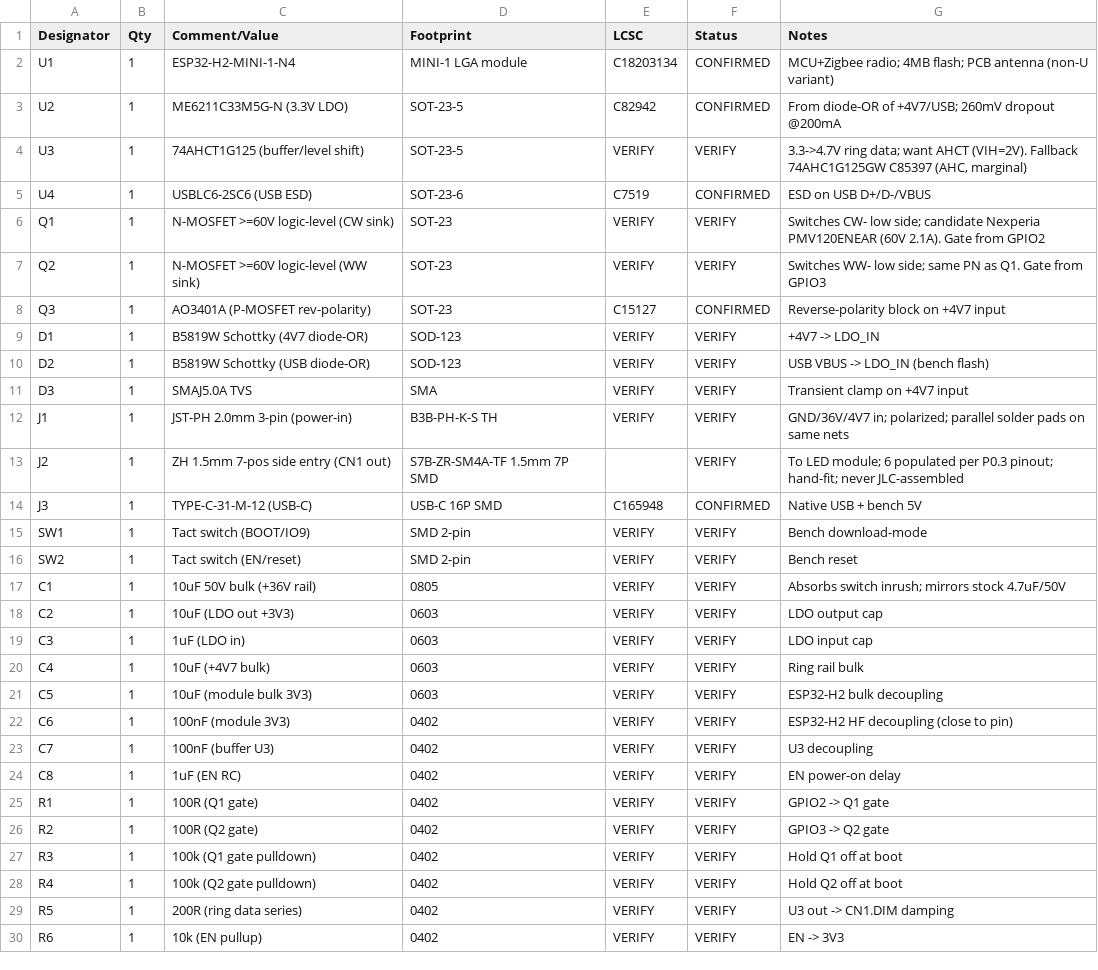
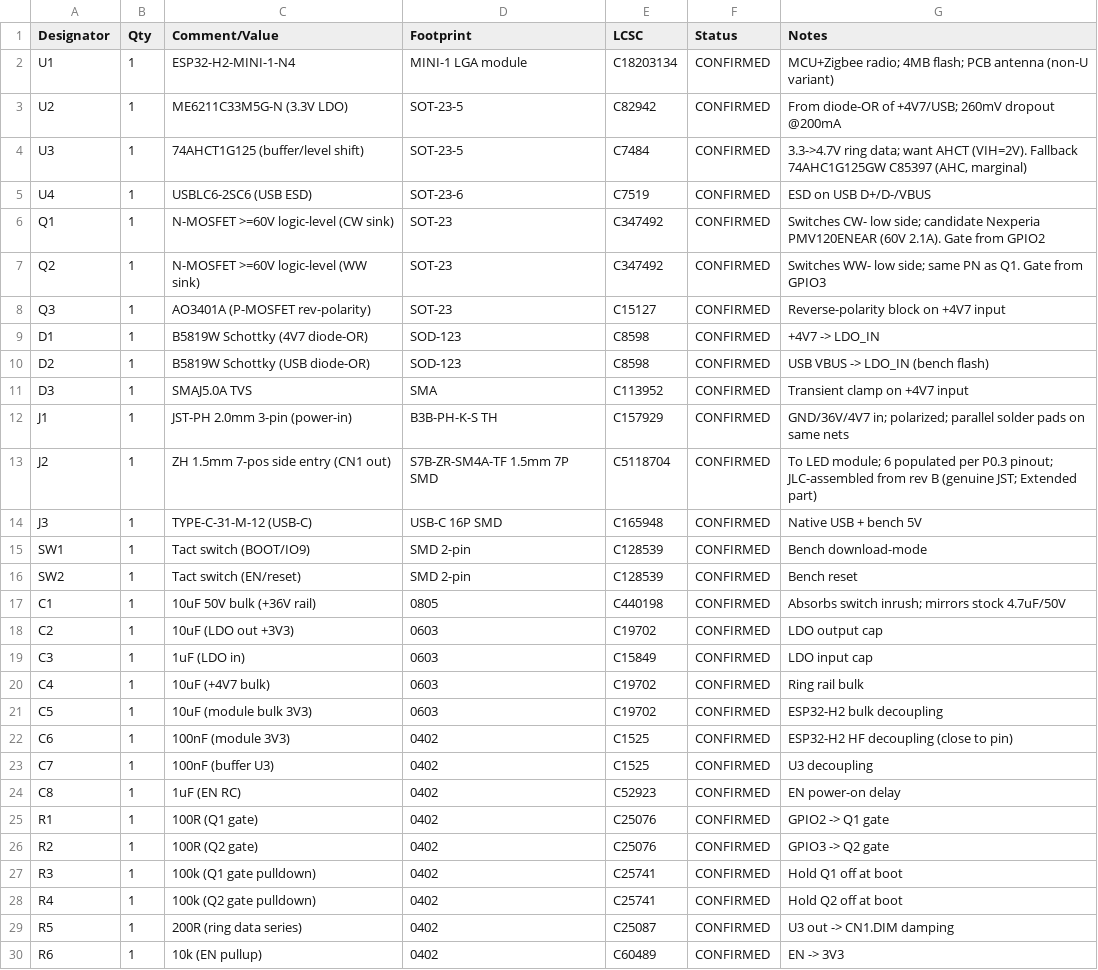
Before and after one commit to michaudtime/lumary-zigbee, a CSV file: hardware/bom.csv, drawn as a sheet; only a part is shown; the diff covers the shown part only.

```diff
--- a/hardware/bom.csv
+++ b/hardware/bom.csv
@@ -3,28 +3,28 @@ U1,1,ESP32-H2-MINI-1-N4,MINI-1 LGA module,C18203134,CONFIRMED,MCU+Zigbee radio;
 U2,1,ME6211C33M5G-N (3.3V LDO),SOT-23-5,C82942,CONFIRMED,From diode-OR of +4V7/USB; 260mV dropout @200mA
-U3,1,74AHCT1G125 (buffer/level shift),SOT-23-5,VERIFY,VERIFY,"3.3->4.7V ring data; want AHCT (VIH=2V). Fallback 74AHC1G125GW C85397 (AHC, marginal)"
+U3,1,74AHCT1G125 (buffer/level shift),SOT-23-5,C7484,CONFIRMED,"3.3->4.7V ring data; want AHCT (VIH=2V). Fallback 74AHC1G125GW C85397 (AHC, marginal)"
 U4,1,USBLC6-2SC6 (USB ESD),SOT-23-6,C7519,CONFIRMED,ESD on USB D+/D-/VBUS
-Q1,1,N-MOSFET >=60V logic-level (CW sink),SOT-23,VERIFY,VERIFY,"Switches CW- low side; candidate Nexperia PMV120ENEAR (60V 2.1A). Gate from GPIO2"
-Q2,1,N-MOSFET >=60V logic-level (WW sink),SOT-23,VERIFY,VERIFY,"Switches WW- low side; same PN as Q1. Gate from GPIO3"
+Q1,1,N-MOSFET >=60V logic-level (CW sink),SOT-23,C347492,CONFIRMED,Switches CW- low side; candidate Nexperia PMV120ENEAR (60V 2.1A). Gate from GPIO2
+Q2,1,N-MOSFET >=60V logic-level (WW sink),SOT-23,C347492,CONFIRMED,Switches WW- low side; same PN as Q1. Gate from GPIO3
 Q3,1,AO3401A (P-MOSFET rev-polarity),SOT-23,C15127,CONFIRMED,Reverse-polarity block on +4V7 input
-D1,1,B5819W Schottky (4V7 diode-OR),SOD-123,VERIFY,VERIFY,+4V7 -> LDO_IN
-D2,1,B5819W Schottky (USB diode-OR),SOD-123,VERIFY,VERIFY,USB VBUS -> LDO_IN (bench flash)
-D3,1,SMAJ5.0A TVS,SMA,VERIFY,VERIFY,Transient clamp on +4V7 input
-J1,1,JST-PH 2.0mm 3-pin (power-in),B3B-PH-K-S TH,VERIFY,VERIFY,GND/36V/4V7 in; polarized; parallel solder pads on same nets
-J2,1,ZH 1.5mm 7-pos side entry (CN1 out),S7B-ZR-SM4A-TF 1.5mm 7P SMD,,VERIFY,To LED module; 6 populated per P0.3 pinout; hand-fit; never JLC-assembled
+D1,1,B5819W Schottky (4V7 diode-OR),SOD-123,C8598,CONFIRMED,+4V7 -> LDO_IN
+D2,1,B5819W Schottky (USB diode-OR),SOD-123,C8598,CONFIRMED,USB VBUS -> LDO_IN (bench flash)
+D3,1,SMAJ5.0A TVS,SMA,C113952,CONFIRMED,Transient clamp on +4V7 input
+J1,1,JST-PH 2.0mm 3-pin (power-in),B3B-PH-K-S TH,C157929,CONFIRMED,GND/36V/4V7 in; polarized; parallel solder pads on same nets
+J2,1,ZH 1.5mm 7-pos side entry (CN1 out),S7B-ZR-SM4A-TF 1.5mm 7P SMD,C5118704,CONFIRMED,To LED module; 6 populated per P0.3 pinout; JLC-assembled from rev B (genuine JST; Extended part)
 J3,1,TYPE-C-31-M-12 (USB-C),USB-C 16P SMD,C165948,CONFIRMED,Native USB + bench 5V
-SW1,1,Tact switch (BOOT/IO9),SMD 2-pin,VERIFY,VERIFY,Bench download-mode
-SW2,1,Tact switch (EN/reset),SMD 2-pin,VERIFY,VERIFY,Bench reset
-C1,1,10uF 50V bulk (+36V rail),0805,VERIFY,VERIFY,Absorbs switch inrush; mirrors stock 4.7uF/50V
-C2,1,10uF (LDO out +3V3),0603,VERIFY,VERIFY,LDO output cap
-C3,1,1uF (LDO in),0603,VERIFY,VERIFY,LDO input cap
-C4,1,10uF (+4V7 bulk),0603,VERIFY,VERIFY,Ring rail bulk
-C5,1,10uF (module bulk 3V3),0603,VERIFY,VERIFY,ESP32-H2 bulk decoupling
-C6,1,100nF (module 3V3),0402,VERIFY,VERIFY,ESP32-H2 HF decoupling (close to pin)
-C7,1,100nF (buffer U3),0402,VERIFY,VERIFY,U3 decoupling
-C8,1,1uF (EN RC),0402,VERIFY,VERIFY,EN power-on delay
-R1,1,100R (Q1 gate),0402,VERIFY,VERIFY,GPIO2 -> Q1 gate
-R2,1,100R (Q2 gate),0402,VERIFY,VERIFY,GPIO3 -> Q2 gate
-R3,1,100k (Q1 gate pulldown),0402,VERIFY,VERIFY,Hold Q1 off at boot
-R4,1,100k (Q2 gate pulldown),0402,VERIFY,VERIFY,Hold Q2 off at boot
-R5,1,200R (ring data series),0402,VERIFY,VERIFY,U3 out -> CN1.DIM damping
-R6,1,10k (EN pullup),0402,VERIFY,VERIFY,EN -> 3V3
+SW1,1,Tact switch (BOOT/IO9),SMD 2-pin,C128539,CONFIRMED,Bench download-mode
+SW2,1,Tact switch (EN/reset),SMD 2-pin,C128539,CONFIRMED,Bench reset
+C1,1,10uF 50V bulk (+36V rail),0805,C440198,CONFIRMED,Absorbs switch inrush; mirrors stock 4.7uF/50V
+C2,1,10uF (LDO out +3V3),0603,C19702,CONFIRMED,LDO output cap
+C3,1,1uF (LDO in),0603,C15849,CONFIRMED,LDO input cap
+C4,1,10uF (+4V7 bulk),0603,C19702,CONFIRMED,Ring rail bulk
+C5,1,10uF (module bulk 3V3),0603,C19702,CONFIRMED,ESP32-H2 bulk decoupling
+C6,1,100nF (module 3V3),0402,C1525,CONFIRMED,ESP32-H2 HF decoupling (close to pin)
+C7,1,100nF (buffer U3),0402,C1525,CONFIRMED,U3 decoupling
+C8,1,1uF (EN RC),0402,C52923,CONFIRMED,EN power-on delay
+R1,1,100R (Q1 gate),0402,C25076,CONFIRMED,GPIO2 -> Q1 gate
+R2,1,100R (Q2 gate),0402,C25076,CONFIRMED,GPIO3 -> Q2 gate
+R3,1,100k (Q1 gate pulldown),0402,C25741,CONFIRMED,Hold Q1 off at boot
+R4,1,100k (Q2 gate pulldown),0402,C25741,CONFIRMED,Hold Q2 off at boot
+R5,1,200R (ring data series),0402,C25087,CONFIRMED,U3 out -> CN1.DIM damping
+R6,1,10k (EN pullup),0402,C60489,CONFIRMED,EN -> 3V3
```
Also changed, not shown: 6 edited cells elsewhere in this file, hardware/kicad/bom-jlc.csv, 15 other files.
